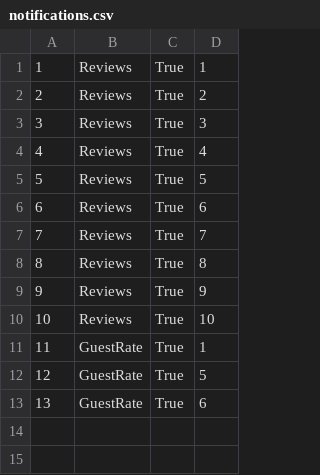
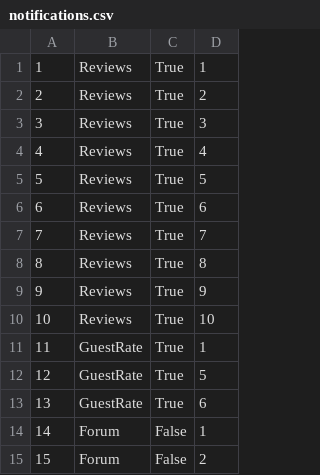
Before and after one commit to Pekseto/SIMS, a CSV file: SIMS-Tourist-Project-main/Tourist-Project/Tourist-Project/Data/notifications.csv, drawn as a sheet.

Commit message:
Create forum notification logic done

```diff
--- a/SIMS-Tourist-Project-main/Tourist-Project/Tourist-Project/Data/notifications.csv
+++ b/SIMS-Tourist-Project-main/Tourist-Project/Tourist-Project/Data/notifications.csv
@@ -13 +13,3 @@
 13|GuestRate|True|6
+14|Forum|False|1
+15|Forum|False|2
```
Also changed, not shown: 5 other files.
